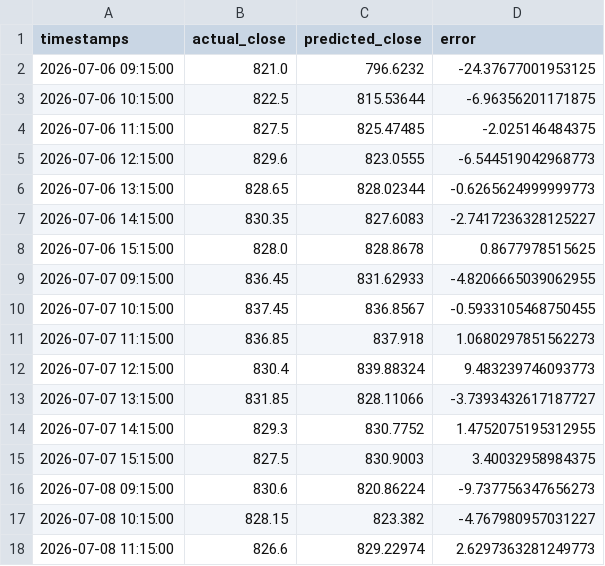
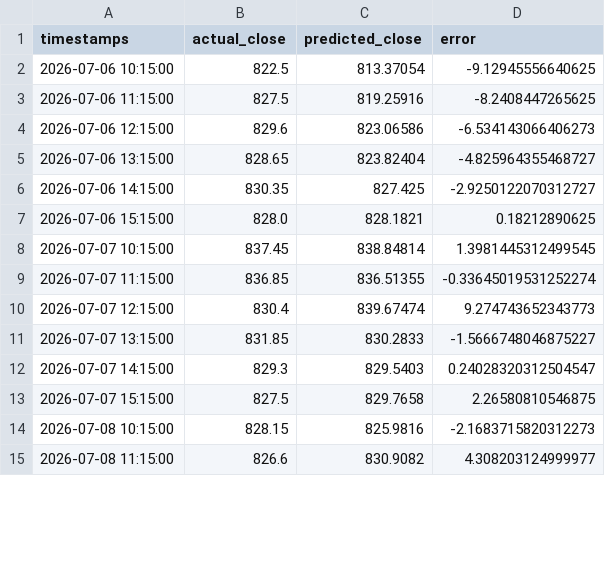
Before and after one commit to projectdevlopmentphase-a11y/Kron, a CSV file: data/NSE_HDFCBANK_intraday_backtest_wf.csv, drawn as a sheet; only a part is shown; the diff covers the shown part only.

```diff
--- a/data/NSE_HDFCBANK_intraday_backtest_wf.csv
+++ b/data/NSE_HDFCBANK_intraday_backtest_wf.csv
@@ -1,18 +1,15 @@
 timestamps,actual_close,predicted_close,error
-2026-07-06 09:15:00,821.0,796.6232,-24.37677001953125
-2026-07-06 10:15:00,822.5,815.53644,-6.96356201171875
-2026-07-06 11:15:00,827.5,825.47485,-2.025146484375
-2026-07-06 12:15:00,829.6,823.0555,-6.544519042968773
-2026-07-06 13:15:00,828.65,828.02344,-0.6265624999999773
-2026-07-06 14:15:00,830.35,827.6083,-2.7417236328125227
-2026-07-06 15:15:00,828.0,828.8678,0.8677978515625
-2026-07-07 09:15:00,836.45,831.62933,-4.8206665039062955
-2026-07-07 10:15:00,837.45,836.8567,-0.5933105468750455
-2026-07-07 11:15:00,836.85,837.918,1.0680297851562273
-2026-07-07 12:15:00,830.4,839.88324,9.483239746093773
-2026-07-07 13:15:00,831.85,828.11066,-3.7393432617187727
-2026-07-07 14:15:00,829.3,830.7752,1.4752075195312955
-2026-07-07 15:15:00,827.5,830.9003,3.40032958984375
-2026-07-08 09:15:00,830.6,820.86224,-9.737756347656273
-2026-07-08 10:15:00,828.15,823.382,-4.767980957031227
-2026-07-08 11:15:00,826.6,829.22974,2.6297363281249773
+2026-07-06 10:15:00,822.5,813.37054,-9.12945556640625
+2026-07-06 11:15:00,827.5,819.25916,-8.2408447265625
+2026-07-06 12:15:00,829.6,823.06586,-6.534143066406273
+2026-07-06 13:15:00,828.65,823.82404,-4.825964355468727
+2026-07-06 14:15:00,830.35,827.425,-2.9250122070312727
+2026-07-06 15:15:00,828.0,828.1821,0.18212890625
+2026-07-07 10:15:00,837.45,838.84814,1.3981445312499545
+2026-07-07 11:15:00,836.85,836.51355,-0.33645019531252274
+2026-07-07 12:15:00,830.4,839.67474,9.274743652343773
+2026-07-07 13:15:00,831.85,830.2833,-1.5666748046875227
+2026-07-07 14:15:00,829.3,829.5403,0.24028320312504547
+2026-07-07 15:15:00,827.5,829.7658,2.26580810546875
+2026-07-08 10:15:00,828.15,825.9816,-2.1683715820312273
+2026-07-08 11:15:00,826.6,830.9082,4.308203124999977
```
Also changed, not shown: 7 removed rows and 92 edited cells elsewhere in this file, data/NSE_HDFCBANK_intraday_backtest.csv, 5 other files.
